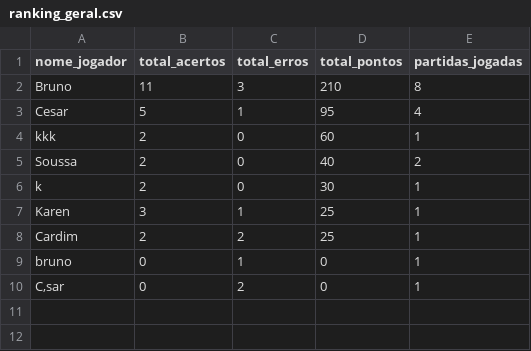
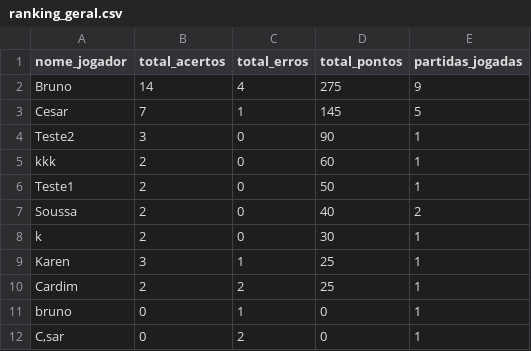
Before and after one commit to Brunexos/projeto-aed, a CSV file: ranking_geral.csv, drawn as a sheet.

```diff
--- a/ranking_geral.csv
+++ b/ranking_geral.csv
@@ -1,5 +1,7 @@
 nome_jogador;total_acertos;total_erros;total_pontos;partidas_jogadas
-Bruno;11;3;210;8
-Cesar;5;1;95;4
+Bruno;14;4;275;9
+Cesar;7;1;145;5
+Teste2;3;0;90;1
 kkk;2;0;60;1
+Teste1;2;0;50;1
 Soussa;2;0;40;2
```
Also changed, not shown: historico_respostas.csv, ranking_partidas.csv, 4 other files.
